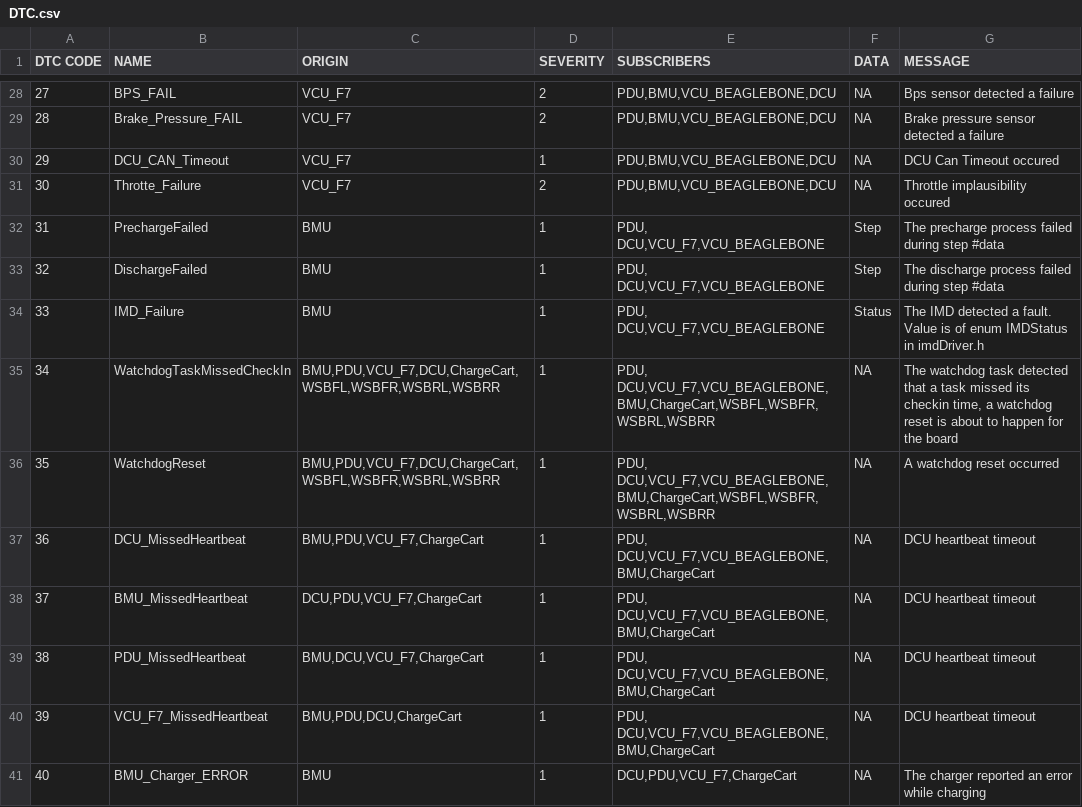
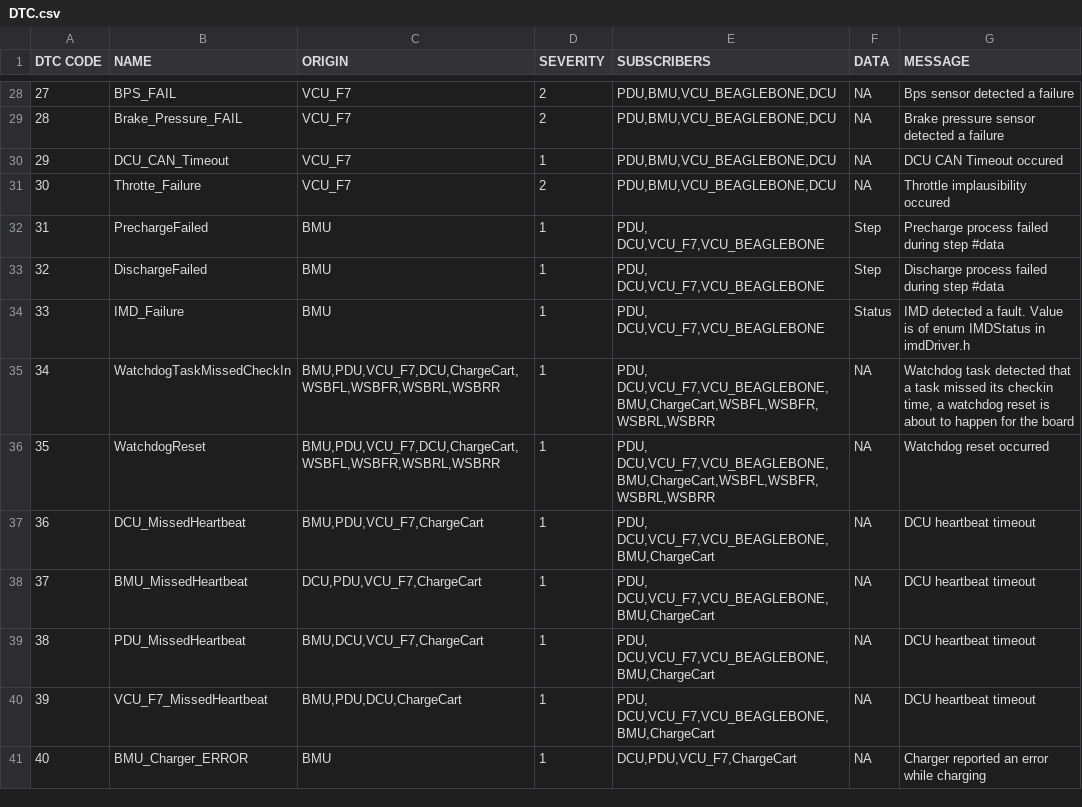
Before and after one commit to UWaterloo-Formula-Electric/firmware, a CSV file: common/Data/DTC.csv, drawn as a sheet; only a part is shown, gaps mark what is left out; the diff covers the shown part only.

Commit message:
Shorten DTC messages

```diff
--- a/common/Data/DTC.csv
+++ b/common/Data/DTC.csv
@@ -29,9 +29,9 @@ DTC CODE,NAME,ORIGIN,SEVERITY,SUBSCRIBERS,DATA,MESSAGE
 28, Brake_Pressure_FAIL,VCU_F7,2,"PDU,BMU,VCU_BEAGLEBONE,DCU",NA,Brake pressure sensor detected a failure
-29, DCU_CAN_Timeout,VCU_F7,1,"PDU,BMU,VCU_BEAGLEBONE,DCU",NA,DCU Can Timeout occured
+29, DCU_CAN_Timeout,VCU_F7,1,"PDU,BMU,VCU_BEAGLEBONE,DCU",NA,DCU CAN Timeout occured
 30, Throtte_Failure,VCU_F7,2,"PDU,BMU,VCU_BEAGLEBONE,DCU",NA,Throttle implausibility occured
-31,PrechargeFailed,BMU,1,"PDU, DCU,VCU_F7,VCU_BEAGLEBONE",Step,The precharge process failed during step #data
-32,DischargeFailed,BMU,1,"PDU, DCU,VCU_F7,VCU_BEAGLEBONE",Step,The discharge process failed during step #data
-33,IMD_Failure,BMU,1,"PDU, DCU,VCU_F7,VCU_BEAGLEBONE",Status,The IMD detected a fault. Value is of enum IMDStatus in imdDriver.h
-34,WatchdogTaskMissedCheckIn,"BMU,PDU,VCU_F7,DCU,ChargeCart,WSBFL,WSBFR,WSBRL,WSBRR",1,"PDU, DCU,VCU_F7,VCU_BEAGLEBONE,BMU,ChargeCart,WSBFL,WSBFR,WSBRL,WSBRR",NA,"The watchdog task detected that a task missed its checkin time, a watchdog reset is about to happen for the board"
-35,WatchdogReset,"BMU,PDU,VCU_F7,DCU,ChargeCart,WSBFL,WSBFR,WSBRL,WSBRR",1,"PDU, DCU,VCU_F7,VCU_BEAGLEBONE,BMU,ChargeCart,WSBFL,WSBFR,WSBRL,WSBRR",NA,A watchdog reset occurred
+31,PrechargeFailed,BMU,1,"PDU, DCU,VCU_F7,VCU_BEAGLEBONE",Step,Precharge process failed during step #data
+32,DischargeFailed,BMU,1,"PDU, DCU,VCU_F7,VCU_BEAGLEBONE",Step,Discharge process failed during step #data
+33,IMD_Failure,BMU,1,"PDU, DCU,VCU_F7,VCU_BEAGLEBONE",Status,IMD detected a fault. Value is of enum IMDStatus in imdDriver.h
+34,WatchdogTaskMissedCheckIn,"BMU,PDU,VCU_F7,DCU,ChargeCart,WSBFL,WSBFR,WSBRL,WSBRR",1,"PDU, DCU,VCU_F7,VCU_BEAGLEBONE,BMU,ChargeCart,WSBFL,WSBFR,WSBRL,WSBRR",NA,"Watchdog task detected that a task missed its checkin time, a watchdog reset is about to happen for the board"
+35,WatchdogReset,"BMU,PDU,VCU_F7,DCU,ChargeCart,WSBFL,WSBFR,WSBRL,WSBRR",1,"PDU, DCU,VCU_F7,VCU_BEAGLEBONE,BMU,ChargeCart,WSBFL,WSBFR,WSBRL,WSBRR",NA,Watchdog reset occurred
 36,DCU_MissedHeartbeat,"BMU,PDU,VCU_F7,ChargeCart",1,"PDU, DCU,VCU_F7,VCU_BEAGLEBONE,BMU,ChargeCart",NA,DCU heartbeat timeout
@@ -40,2 +40,2 @@ DTC CODE,NAME,ORIGIN,SEVERITY,SUBSCRIBERS,DATA,MESSAGE
 39,VCU_F7_MissedHeartbeat,"BMU,PDU,DCU,ChargeCart",1,"PDU, DCU,VCU_F7,VCU_BEAGLEBONE,BMU,ChargeCart",NA,DCU heartbeat timeout
-40,BMU_Charger_ERROR,BMU,1,"DCU,PDU,VCU_F7,ChargeCart",NA,The charger reported an error while charging
+40,BMU_Charger_ERROR,BMU,1,"DCU,PDU,VCU_F7,ChargeCart",NA,Charger reported an error while charging
```
Also changed, not shown: 34 edited cells elsewhere in this file.
